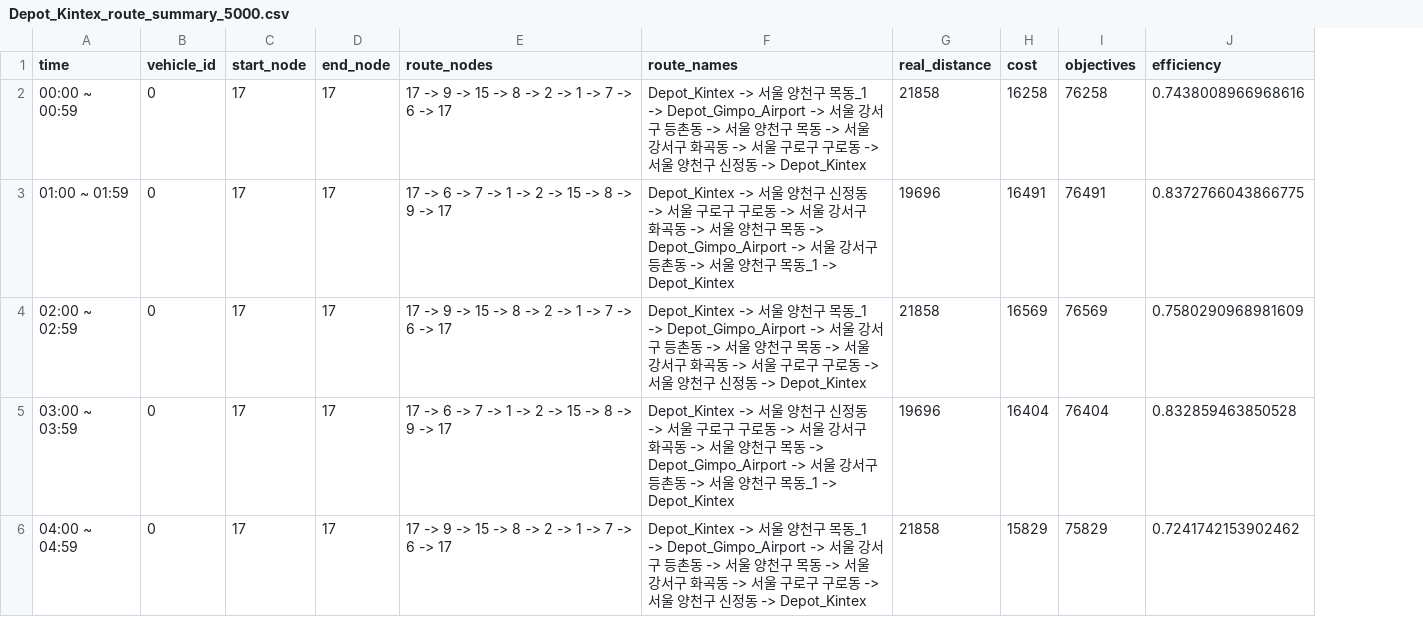
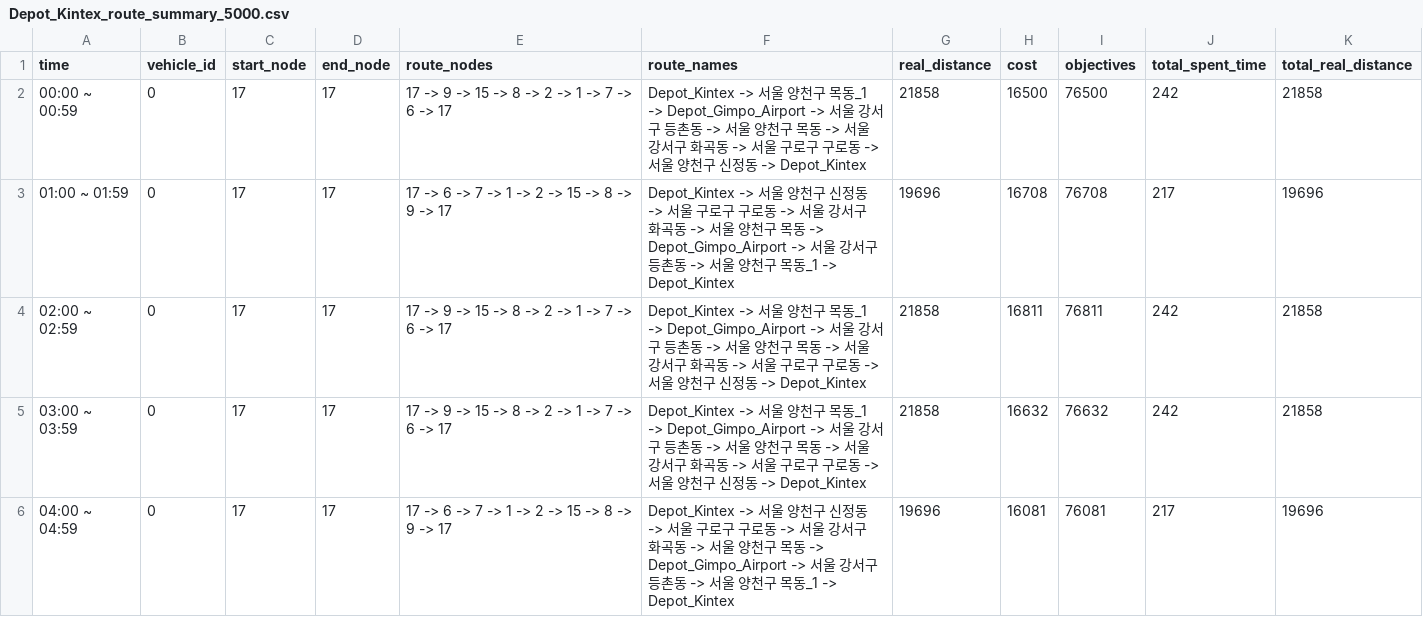
Before and after one commit to shung2001/Vehicle_Routing_Problems, a CSV file: src/dataset/Kintex/Depot_Kintex_route_summary_5000.csv, drawn as a sheet; only a part is shown; removed rows and columns are numbered as before the commit, all else as after; the diff covers the shown part only; the diff names each change by its address in the sheet, - before the commit and + after, or states it on an @@ line.

```diff
--- a/src/dataset/Kintex/Depot_Kintex_route_summary_5000.csv
+++ b/src/dataset/Kintex/Depot_Kintex_route_summary_5000.csv
-column J (efficiency), rows 2-6: 0.7438008966968616 | 0.8372766043866775 | 0.7580290968981609 | 0.832859463850528 | 0.7241742153902462
+column J (total_spent_time), rows 2-6: 242 | 217 | 242 | 242 | 217
+column K (total_real_distance), rows 2-6: 21858 | 19696 | 21858 | 21858 | 19696
-H2 (cost): 16258
+H2 (cost): 16500
-I2 (objectives): 76258
+I2 (objectives): 76500
-H3 (cost): 16491
+H3 (cost): 16708
-I3 (objectives): 76491
+I3 (objectives): 76708
-H4 (cost): 16569
+H4 (cost): 16811
-I4 (objectives): 76569
+I4 (objectives): 76811
-E5 (route_nodes): 17 -> 6 -> 7 -> 1 -> 2 -> 15 -> 8 -> 9 -> 17
+E5 (route_nodes): 17 -> 9 -> 15 -> 8 -> 2 -> 1 -> 7 -> 6 -> 17
-F5 (route_names): …양천구 신정동 -> 서울 구로구 구로동 -> 서울 강서구 화곡동 -> 서울 양천구 목동 -> Depot_Gimpo_Airport -> 서울 강서구 등촌동 -> 서울 양천구 목동_1 -> Depot_Kintex
+F5 (route_names): …양천구 목동_1 -> Depot_Gimpo_Airport -> 서울 강서구 등촌동 -> 서울 양천구 목동 -> 서울 강서구 화곡동 -> 서울 구로구 구로동 -> 서울 양천구 신정동 -> Depot_Kintex
-G5 (real_distance): 19696
+G5 (real_distance): 21858
-H5 (cost): 16404
+H5 (cost): 16632
-I5 (objectives): 76404
+I5 (objectives): 76632
-E6 (route_nodes): 17 -> 9 -> 15 -> 8 -> 2 -> 1 -> 7 -> 6 -> 17
+E6 (route_nodes): 17 -> 6 -> 7 -> 1 -> 2 -> 15 -> 8 -> 9 -> 17
-F6 (route_names): …양천구 목동_1 -> Depot_Gimpo_Airport -> 서울 강서구 등촌동 -> 서울 양천구 목동 -> 서울 강서구 화곡동 -> 서울 구로구 구로동 -> 서울 양천구 신정동 -> Depot_Kintex
+F6 (route_names): …양천구 신정동 -> 서울 구로구 구로동 -> 서울 강서구 화곡동 -> 서울 양천구 목동 -> Depot_Gimpo_Airport -> 서울 강서구 등촌동 -> 서울 양천구 목동_1 -> Depot_Kintex
-G6 (real_distance): 21858
+G6 (real_distance): 19696
-H6 (cost): 15829
+H6 (cost): 16081
-I6 (objectives): 75829
+I6 (objectives): 76081
```
Also changed, not shown: 56 edited cells elsewhere in this file, src/dataset/Kintex/Depot_Kintex_route_steps_3000.csv, src/dataset/Kintex/Depot_Kintex_route_steps_6000.csv, 19 other files.
